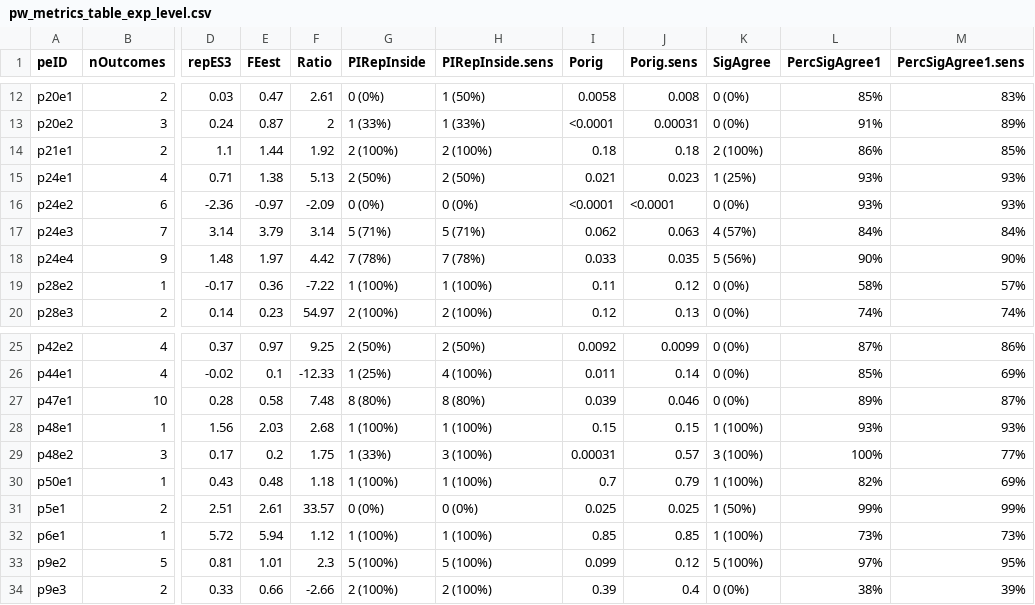
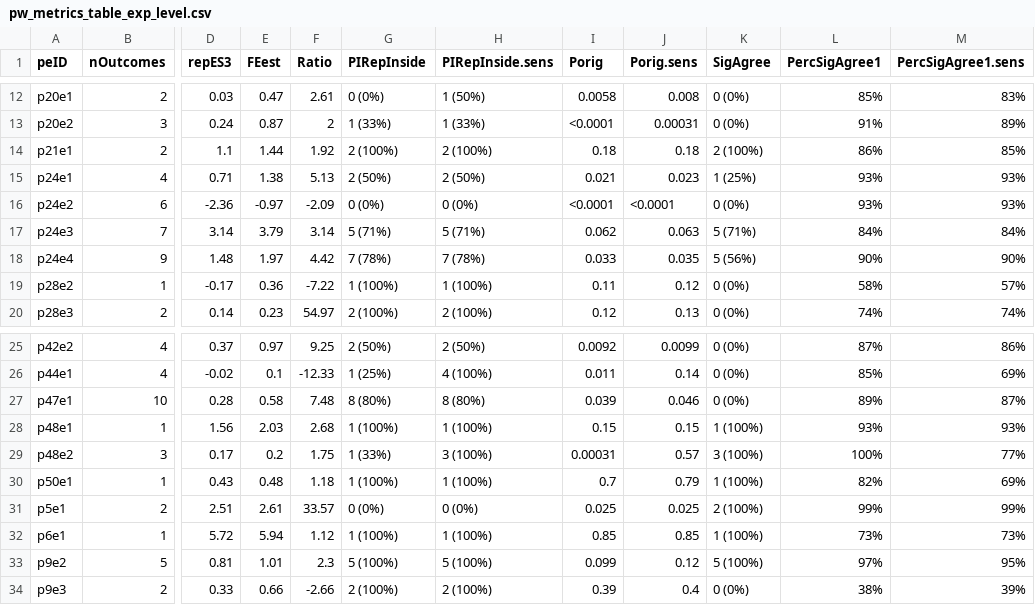
Before and after one commit to mayamathur/rpcb, a CSV file: Results from R/Main tables/pw_metrics_table_exp_level.csv, drawn as a sheet; only a part is shown, gaps mark what is left out; the diff names each change by its address in the sheet, - before the commit and + after, or states it on an @@ line.

```diff
--- a/Results from R/Main tables/pw_metrics_table_exp_level.csv
+++ b/Results from R/Main tables/pw_metrics_table_exp_level.csv
-K17 (SigAgree): 4 (57%)
+K17 (SigAgree): 5 (71%)
-K31 (SigAgree): 1 (50%)
+K31 (SigAgree): 2 (100%)
```
Also changed, not shown: Prepped data/codebook_for_prepped_data.csv, Prepped data/prepped_exp_level_data_pw_metrics.csv, 13 other files.
